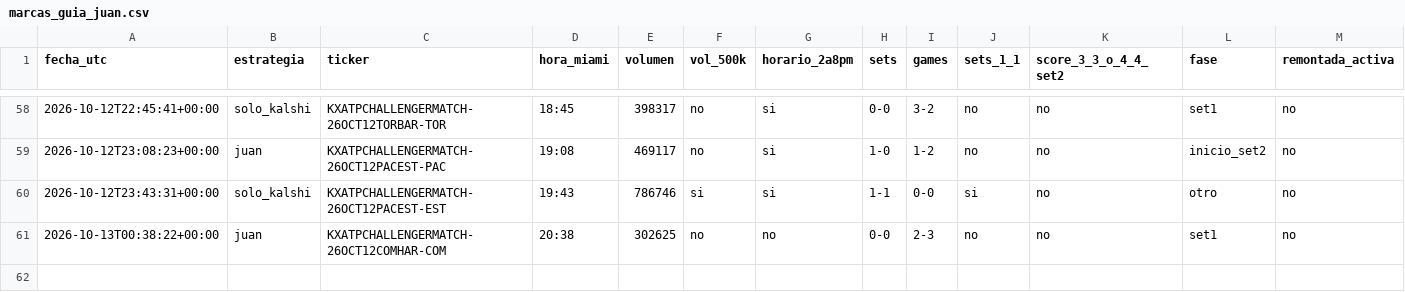
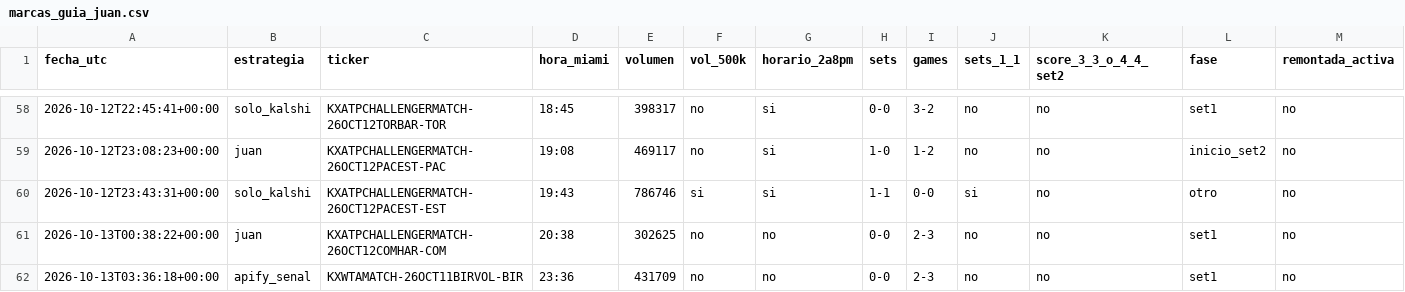
Before and after one commit to dineroforever/tenis-alertas, a CSV file: marcas_guia_juan.csv, drawn as a sheet; only a part is shown, gaps mark what is left out.

```diff
--- a/marcas_guia_juan.csv
+++ b/marcas_guia_juan.csv
@@ -61 +61,2 @@ fecha_utc,estrategia,ticker,hora_miami,volumen,vol_500k,horario_2a8pm,sets,games
 2026-10-13T00:38:22+00:00,juan,KXATPCHALLENGERMATCH-26OCT12COMHAR-COM,20:38,302625,no,no,0-0,2-3,no,no,set1,no
+2026-10-13T03:36:18+00:00,apify_senal,KXWTAMATCH-26OCT11BIRVOL-BIR,23:36,431709,no,no,0-0,2-3,no,no,set1,no
```
Also changed, not shown: candidatos.csv, senales_tenis.csv, 1 other file.
